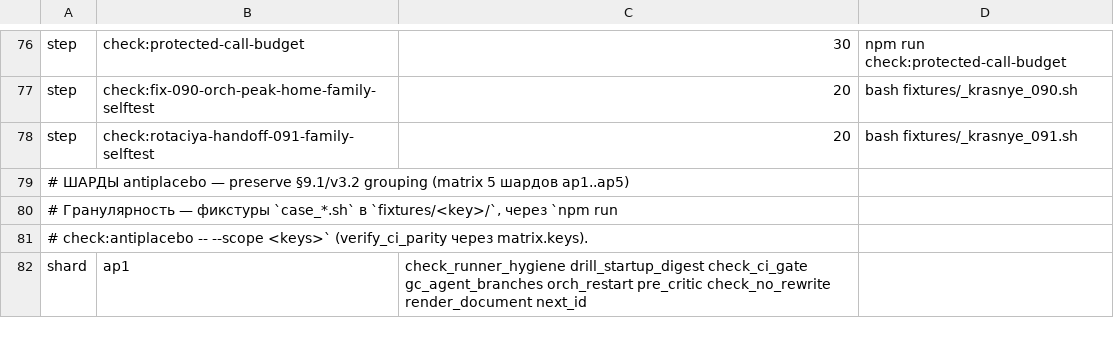
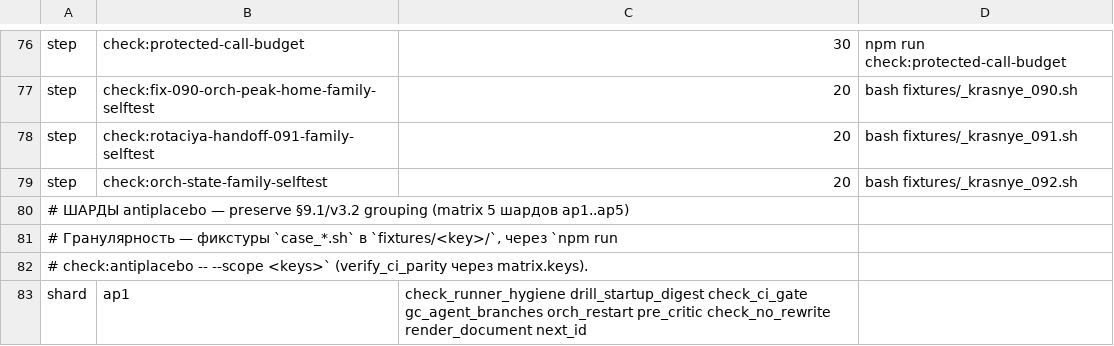
Before and after one commit to a3ka/dev-harness, a TSV file: registry/ci-steps.tsv, drawn as a sheet; only a part is shown, gaps mark what is left out.

Commit message:
092 implementer: scripts/orch_checkpoint.sh orch_status.sh ci_wait.sh + zone-peresechenie
ЗОНА implementer (контракт 092):
- scripts/orch_checkpoint.sh: bash+python3, атомарность close()+fsync() ДО
  os.replace (правка владельца 2026-10-09: EFBIG на close после rename
  ЗАКРЫВАЕТСЯ; rc!=0 на ЛЮБОЙ ошибке записи — оба файла байт-в-байт прежние)
- scripts/orch_status.sh: 7 полей состояния + счёт кругов по events
  (round-fail с уникальным ref) + различение «опубликовано» (merge-base)
  и «закрытие» (pub_state) + GitHub API с фолбэком «удалённое состояние:
  неизвестно»
- scripts/ci_wait.sh: bash+curl+jq, поллинг с ненулевым интервалом,
  rc 0/1/2/3 (2 = нечем проверить, 3 = таймаут); wait-start/wait-done события
- scripts/handoff_rotate.sh: уже на main (091 реализация), гарантирую
  наличие в worktree
- fixtures/parsing_hygiene_battery/profiles/orch_state.sh: профиль
  041 (4 класса: delimiter-collision, regex-injection, silent-drop,
  self-application-green)

ЗОНА-ПЕРЕСЕЧЕНИЕ (один прямой ключ/шаг, прецедент 045/058/059/060):
- registry/ci-steps.tsv: + check:orch-state-family-selftest
- .github/workflows/ci.yml: + check:orch-state-family-selftest в lane l5
- package.json: + check:orch-state-family-selftest (npm script)

Атомарность close+fsync ДО rename (правка владельца 2026-10-09 по
находке критика круга 5): EFBIG на close после rename БОЛЬШЕ
не воспроизводится; rc!=0 без замены state.tsv.

```diff
--- a/registry/ci-steps.tsv
+++ b/registry/ci-steps.tsv
@@ -78,2 +78,3 @@ step	check:fix-090-orch-peak-home-family-selftest	20	bash fixtures/_krasnye_090.
 step	check:rotaciya-handoff-091-family-selftest	20	bash fixtures/_krasnye_091.sh
+step	check:orch-state-family-selftest	20	bash fixtures/_krasnye_092.sh
 # ШАРДЫ antiplacebo — preserve §9.1/v3.2 grouping (matrix 5 шардов ap1..ap5)
```
Also changed, not shown: 6 other files.
